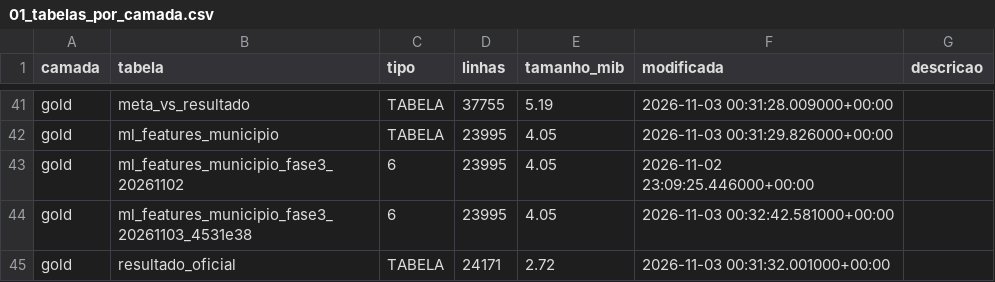
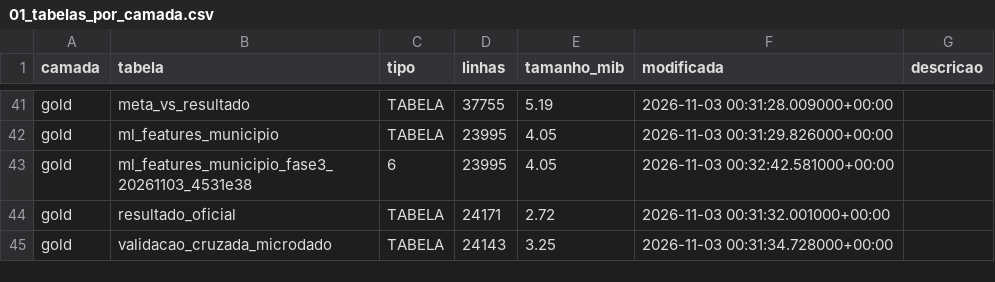
Before and after one commit to Fabio-Costa986/tech-challenge-fase2-alfabetizacao, a CSV file: evidencias/estrutura/01_tabelas_por_camada.csv, drawn as a sheet; only a part is shown, gaps mark what is left out; the shorter side is filled out with more unchanged rows.

```diff
--- a/evidencias/estrutura/01_tabelas_por_camada.csv
+++ b/evidencias/estrutura/01_tabelas_por_camada.csv
@@ -42,3 +42,2 @@ gold,meta_vs_resultado,TABELA,37755,5.19,2026-11-03 00:31:28.009000+00:00,
 gold,ml_features_municipio,TABELA,23995,4.05,2026-11-03 00:31:29.826000+00:00,
-gold,ml_features_municipio_fase3_20261102,6,23995,4.05,2026-11-02 23:09:25.446000+00:00,
 gold,ml_features_municipio_fase3_20261103_4531e38,6,23995,4.05,2026-11-03 00:32:42.581000+00:00,
```
Also changed, not shown: evidencias/estrutura/04_colunas_gold.csv, 10 other files.
